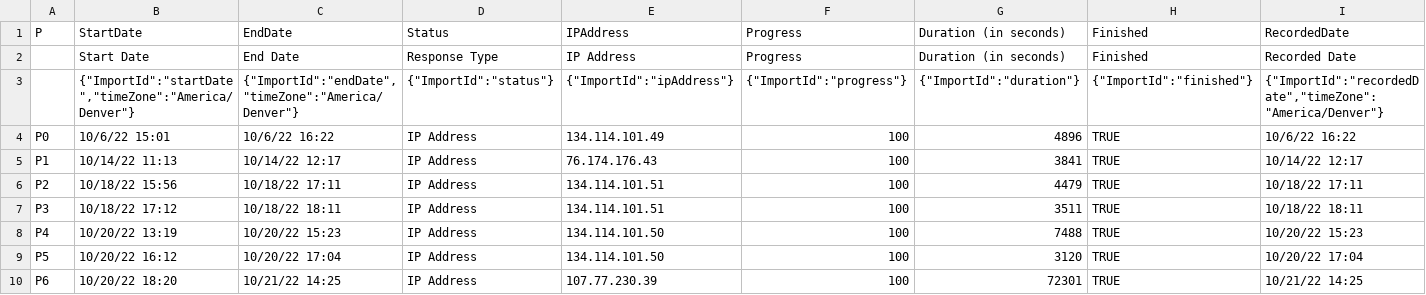
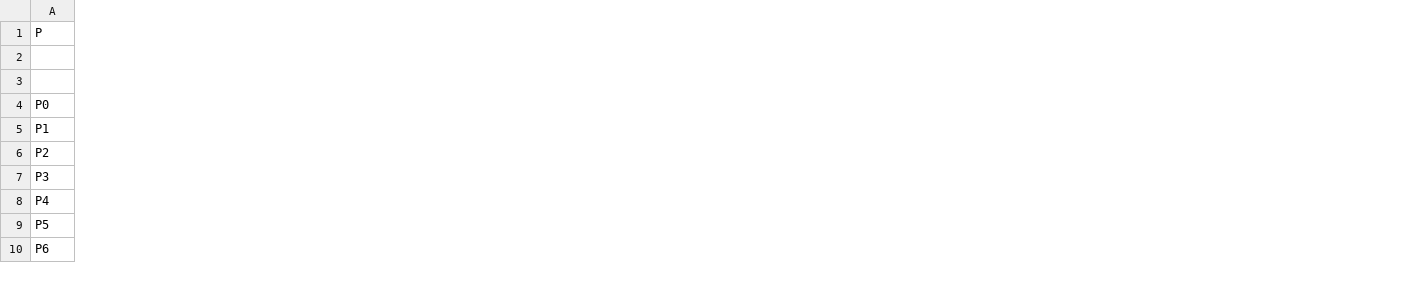
Before and after one commit to JoeyV55/DomainLabelsExperiment, a CSV file: data/qualitative_final_v2.csv, drawn as a sheet; only a part is shown; the diff covers the shown part only; the diff names each change by its address in the sheet, - before the commit and + after, or states it on an @@ line.

```diff
--- a/data/qualitative_final_v2.csv
+++ b/data/qualitative_final_v2.csv
-column B (StartDate), rows 2-10: Start Date | {"ImportId":"startDate","timeZone":"America/Denver"} | 10/6/22 15:01 | 10/14/22 11:13 | 10/18/22 15:56 | 10/18/22 17:12 | 10/20/22 13:19 | 10/20/22 16:12 | 10/20/22 18:20
-column C (EndDate), rows 2-10: End Date | {"ImportId":"endDate","timeZone":"America/Denver"} | 10/6/22 16:22 | 10/14/22 12:17 | 10/18/22 17:11 | 10/18/22 18:11 | 10/20/22 15:23 | 10/20/22 17:04 | 10/21/22 14:25
-column D (Status), rows 2-10: Response Type | {"ImportId":"status"} | IP Address | IP Address | IP Address | IP Address | IP Address | IP Address | IP Address
-column E (IPAddress), rows 2-10: IP Address | {"ImportId":"ipAddress"} | 134.114.101.49 | 76.174.176.43 | 134.114.101.51 | 134.114.101.51 | 134.114.101.50 | 134.114.101.50 | 107.77.230.39
-column F (Progress), rows 2-10: Progress | {"ImportId":"progress"} | 100 | 100 | 100 | 100 | 100 | 100 | 100
-column G (Duration (in seconds)), rows 2-10: Duration (in seconds) | {"ImportId":"duration"} | 4896 | 3841 | 4479 | 3511 | 7488 | 3120 | 72301
-column H (Finished), rows 2-10: Finished | {"ImportId":"finished"} | TRUE | TRUE | TRUE | TRUE | TRUE | TRUE | TRUE
-column I (RecordedDate), rows 2-10: Recorded Date | {"ImportId":"recordedDate","timeZone":"America/Denver"} | 10/6/22 16:22 | 10/14/22 12:17 | 10/18/22 17:11 | 10/18/22 18:11 | 10/20/22 15:23 | 10/20/22 17:04 | 10/21/22 14:25
```
Also changed, not shown: 8 removed columns elsewhere in this file, 19 other files.
